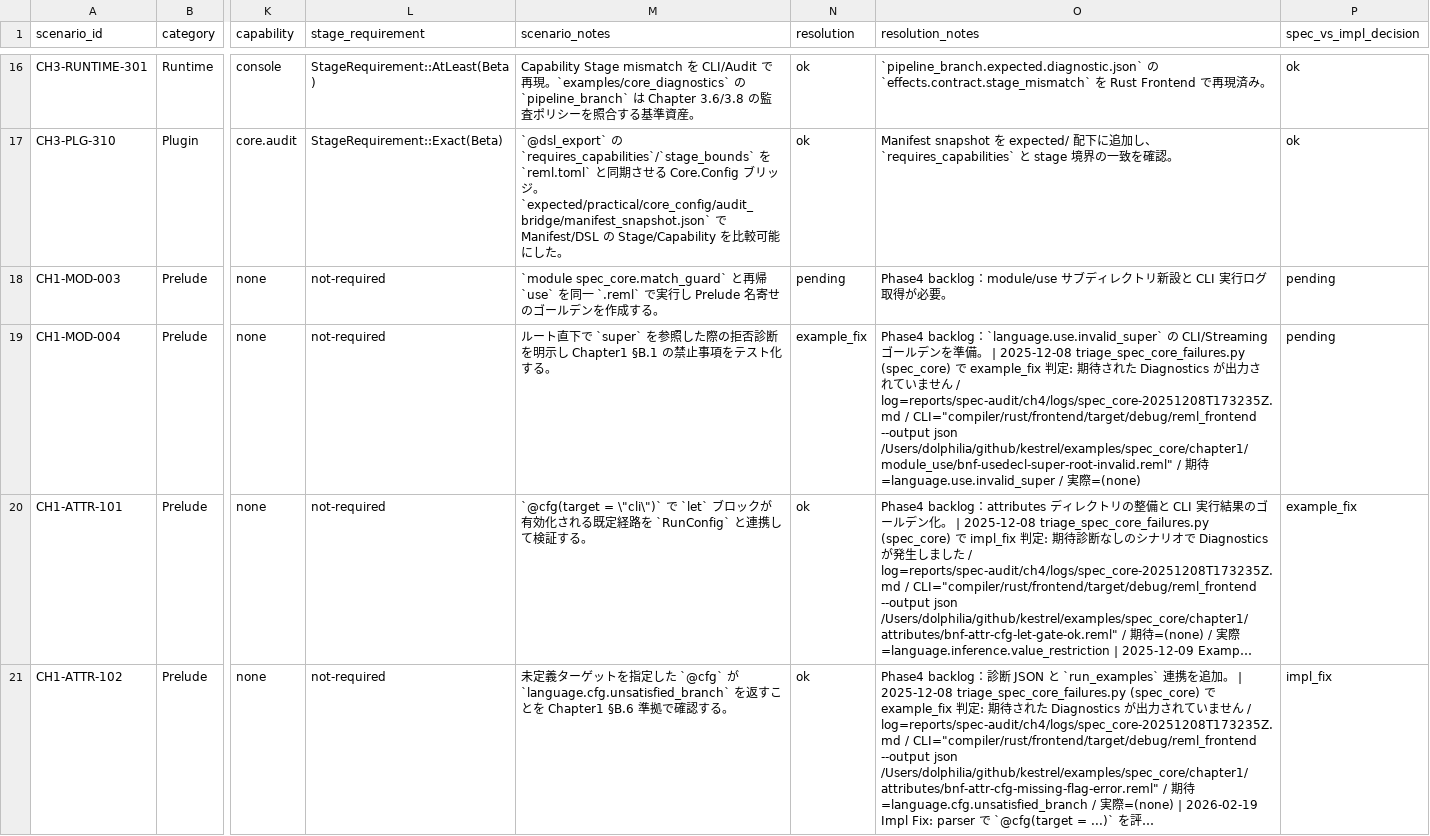
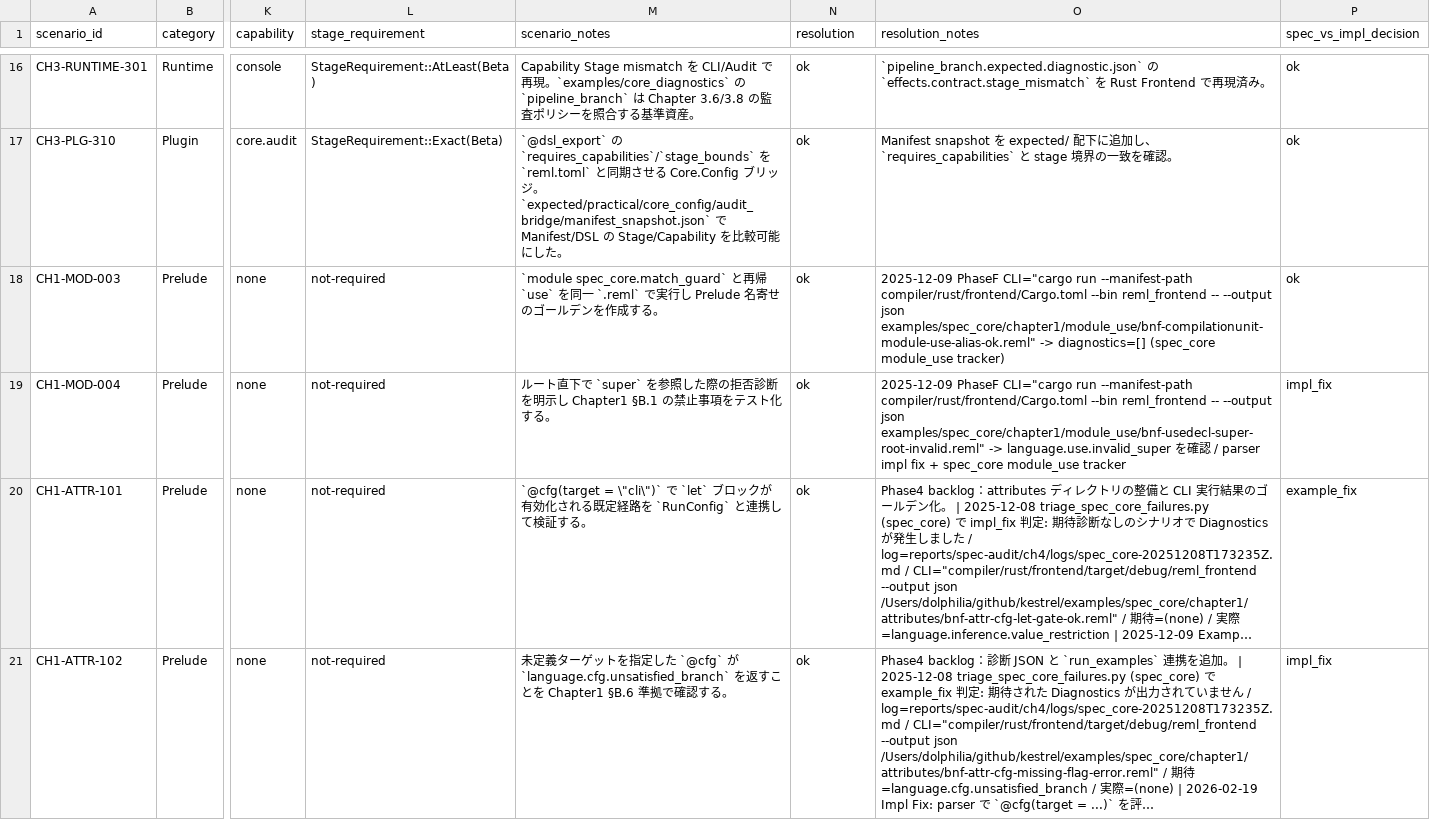
Before and after one commit to dolphilia/reml, a CSV file: docs/plans/bootstrap-roadmap/assets/phase4-scenario-matrix.csv, drawn as a sheet; only a part is shown, gaps mark what is left out; long unchanged cells end in …; the diff names each change by its address in the sheet, - before the commit and + after, or states it on an @@ line.

```diff
--- a/docs/plans/bootstrap-roadmap/assets/phase4-scenario-matrix.csv
+++ b/docs/plans/bootstrap-roadmap/assets/phase4-scenario-matrix.csv
-N18 (resolution): pending
+N18 (resolution): ok
-O18 (resolution_notes): Phase4 backlog：module/use サブディレクトリ新設と CLI 実行ログ取得が必要。
+O18 (resolution_notes): 2025-12-09 PhaseF CLI="cargo run --manifest-path compiler/rust/frontend/Cargo.toml --bin reml_frontend -- --output json examples/spec_core/chapter1/module_use/bnf-compilationunit-module-use-alias-ok.reml" -> diagnostics=[] (spec_core module_use tracker)
-P18 (spec_vs_impl_decision): pending
+P18 (spec_vs_impl_decision): ok
-N19 (resolution): example_fix
+N19 (resolution): ok
-O19 (resolution_notes): Phase4 backlog：`language.use.invalid_super` の CLI/Streaming ゴールデンを準備。 | 2025-12-08 triage_spec_core_failures.py (spec_core) で example_fix 判定: 期待された Diagnostics が出力されていません / log=reports/spec-audit/ch4/logs/spec_core-20251208T173235Z.md / CLI="compiler/rust/frontend/target/debug/reml_frontend --output json /Users/dolphilia/github/kestrel/examples/spec_core/chapter1/module_use/bnf-usedecl-super-root-invalid.reml" / 期待=language.use.invalid_super / 実際=(none)
+O19 (resolution_notes): 2025-12-09 PhaseF CLI="cargo run --manifest-path compiler/rust/frontend/Cargo.toml --bin reml_frontend -- --output json examples/spec_core/chapter1/module_use/bnf-usedecl-super-root-invalid.reml" -> language.use.invalid_super を確認 / parser impl fix + spec_core module_use tracker
-P19 (spec_vs_impl_decision): pending
+P19 (spec_vs_impl_decision): impl_fix
```
Also changed, not shown: 6 other files.
